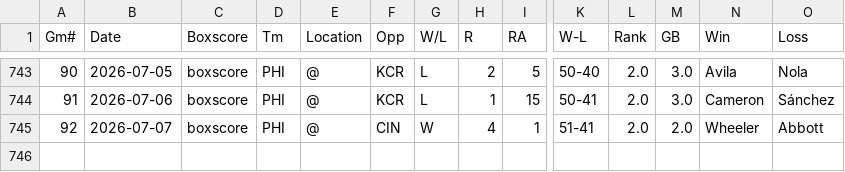
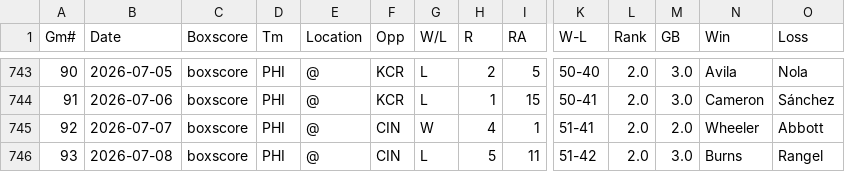
Before and after one commit to ironmanics/mlb-data, a CSV file: data/gamelogs/PHI.csv, drawn as a sheet; only a part is shown, gaps mark what is left out; rows hold the shown columns only; the diff names each change by its address in the sheet, - before the commit and + after, or states it on an @@ line.

Commit message:
Add 1 game(s) for PHI — 2026-07-09

```diff
--- a/data/gamelogs/PHI.csv
+++ b/data/gamelogs/PHI.csv
+row 746: 93 | 2026-07-08 | boxscore | PHI | @ | CIN | L | 5 | 11 | 51-42 | 2.0 | 3.0 | Burns | Rangel
```
